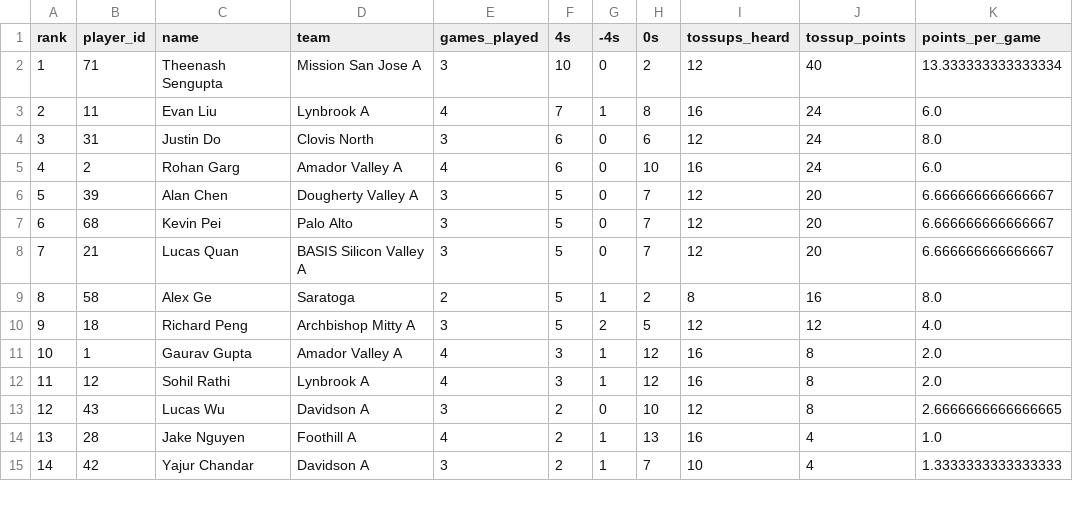
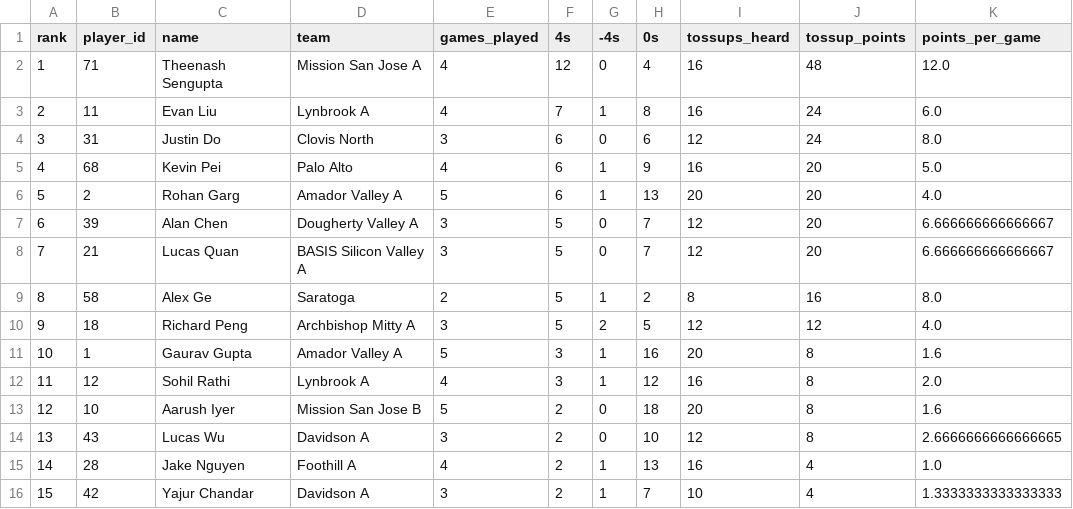
Before and after one commit to xpoes123/scibowl-org, a CSV file: stats/stanford-science-bowl/reports/playoffs/individual_standings__chemistry.csv, drawn as a sheet; only a part is shown; the diff covers the shown part only.

Commit message:
Regenerate SSB stats through DE5

```diff
--- a/stats/stanford-science-bowl/reports/playoffs/individual_standings__chemistry.csv
+++ b/stats/stanford-science-bowl/reports/playoffs/individual_standings__chemistry.csv
@@ -1,8 +1,8 @@
 rank,player_id,name,team,games_played,4s,-4s,0s,tossups_heard,tossup_points,points_per_game
-1,71,Theenash Sengupta,Mission San Jose A,3,10,0,2,12,40,13.333333333333334
+1,71,Theenash Sengupta,Mission San Jose A,4,12,0,4,16,48,12.0
 2,11,Evan Liu,Lynbrook A,4,7,1,8,16,24,6.0
 3,31,Justin Do,Clovis North,3,6,0,6,12,24,8.0
-4,2,Rohan Garg,Amador Valley A,4,6,0,10,16,24,6.0
-5,39,Alan Chen,Dougherty Valley A,3,5,0,7,12,20,6.666666666666667
-6,68,Kevin Pei,Palo Alto,3,5,0,7,12,20,6.666666666666667
+4,68,Kevin Pei,Palo Alto,4,6,1,9,16,20,5.0
+5,2,Rohan Garg,Amador Valley A,5,6,1,13,20,20,4.0
+6,39,Alan Chen,Dougherty Valley A,3,5,0,7,12,20,6.666666666666667
 7,21,Lucas Quan,BASIS Silicon Valley A,3,5,0,7,12,20,6.666666666666667
@@ -10,6 +10,7 @@ rank,player_id,name,team,games_played,4s,-4s,0s,tossups_heard,tossup_points,poin
 9,18,Richard Peng,Archbishop Mitty A,3,5,2,5,12,12,4.0
-10,1,Gaurav Gupta,Amador Valley A,4,3,1,12,16,8,2.0
+10,1,Gaurav Gupta,Amador Valley A,5,3,1,16,20,8,1.6
 11,12,Sohil Rathi,Lynbrook A,4,3,1,12,16,8,2.0
-12,43,Lucas Wu,Davidson A,3,2,0,10,12,8,2.6666666666666665
-13,28,Jake Nguyen,Foothill A,4,2,1,13,16,4,1.0
-14,42,Yajur Chandar,Davidson A,3,2,1,7,10,4,1.3333333333333333
+12,10,Aarush Iyer,Mission San Jose B,5,2,0,18,20,8,1.6
+13,43,Lucas Wu,Davidson A,3,2,0,10,12,8,2.6666666666666665
+14,28,Jake Nguyen,Foothill A,4,2,1,13,16,4,1.0
+15,42,Yajur Chandar,Davidson A,3,2,1,7,10,4,1.3333333333333333
```
Also changed, not shown: 1 removed row and 47 edited cells elsewhere in this file, stats/stanford-science-bowl/individual_standings__chemistry.csv, stats/stanford-science-bowl/individual_standings__math.csv, 41 other files.
